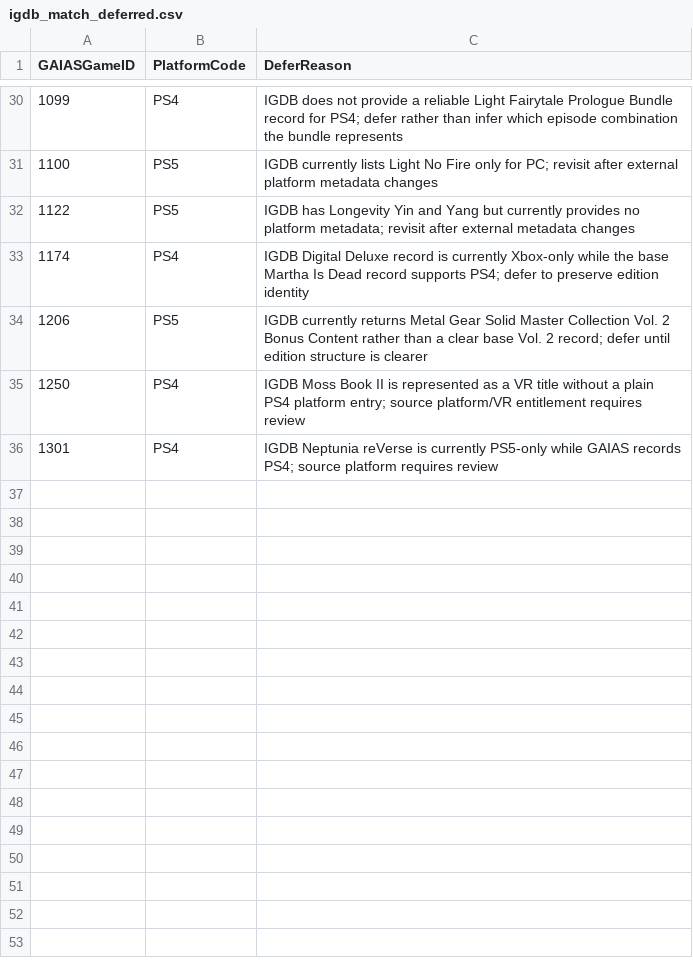
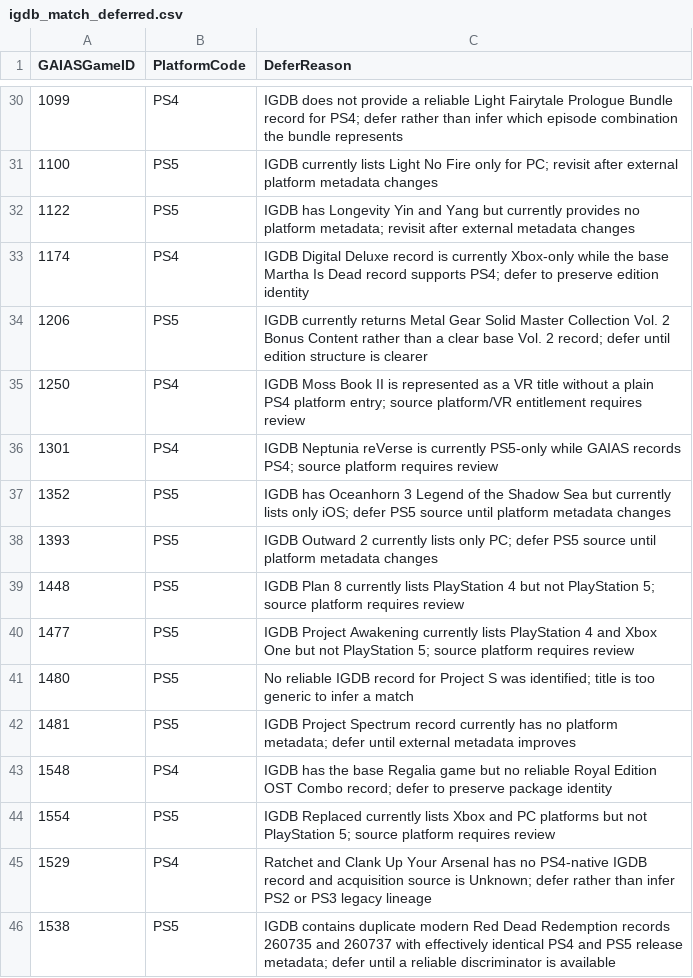
Before and after one commit to scoriclam/GAIAS, a CSV file: config/igdb_match_deferred.csv, drawn as a sheet; only a part is shown, gaps mark what is left out; the diff names each change by its address in the sheet, - before the commit and + after, or states it on an @@ line.

```diff
--- a/config/igdb_match_deferred.csv
+++ b/config/igdb_match_deferred.csv
+row 37: 1352 | PS5 | IGDB has Oceanhorn 3 Legend of the Shadow Sea but currently lists only iOS; defer PS5 source until platform metadata changes
+row 38: 1393 | PS5 | IGDB Outward 2 currently lists only PC; defer PS5 source until platform metadata changes
+row 39: 1448 | PS5 | IGDB Plan 8 currently lists PlayStation 4 but not PlayStation 5; source platform requires review
+row 40: 1477 | PS5 | IGDB Project Awakening currently lists PlayStation 4 and Xbox One but not PlayStation 5; source platform requires review
+row 41: 1480 | PS5 | No reliable IGDB record for Project S was identified; title is too generic to infer a match
+row 42: 1481 | PS5 | IGDB Project Spectrum record currently has no platform metadata; defer until external metadata improves
+row 43: 1548 | PS4 | IGDB has the base Regalia game but no reliable Royal Edition OST Combo record; defer to preserve package identity
+row 44: 1554 | PS5 | IGDB Replaced currently lists Xbox and PC platforms but not PlayStation 5; source platform requires review
+row 45: 1529 | PS4 | Ratchet and Clank Up Your Arsenal has no PS4-native IGDB record and acquisition source is Unknown; defer rather than infer PS2 or PS3 legacy lineage
+row 46: 1538 | PS5 | IGDB contains duplicate modern Red Dead Redemption records 260735 and 260737 with effectively identical PS4 and PS5 release metadata; defer until a reliable discriminator is available
```
Also changed, not shown: config/igdb_match_overrides.csv.
